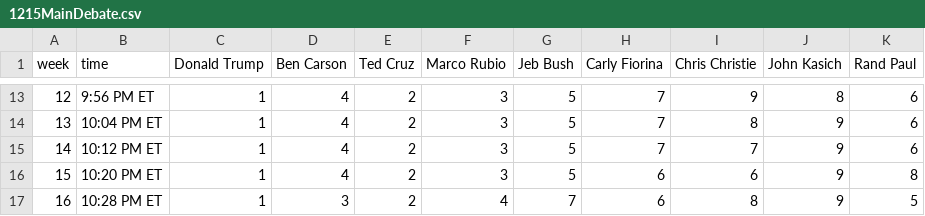
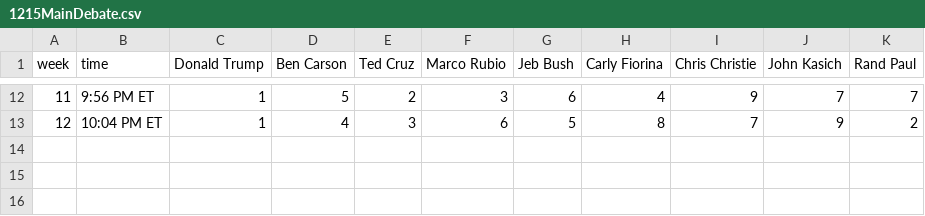
Before and after one commit to GoogleTrends/horserace, a CSV file: 1215MainDebate.csv, drawn as a sheet; only a part is shown, gaps mark what is left out; removed rows and columns are numbered as before the commit, all else as after; the diff covers the shown part only; the diff names each change by its address in the sheet, - before the commit and + after, or states it on an @@ line.

```diff
--- a/1215MainDebate.csv
+++ b/1215MainDebate.csv
@@ column A (week) renumbered between rows 2 and 13 @@
-D12 (Ben Carson): 4
+D12 (Ben Carson): 5
-G12 (Jeb Bush): 5
+G12 (Jeb Bush): 6
-H12 (Carly Fiorina): 7
+H12 (Carly Fiorina): 4
-J12 (John Kasich): 8
+J12 (John Kasich): 7
-K12 (Rand Paul): 6
+K12 (Rand Paul): 7
-E13 (Ted Cruz): 2
+E13 (Ted Cruz): 3
-F13 (Marco Rubio): 3
+F13 (Marco Rubio): 6
-H13 (Carly Fiorina): 7
+H13 (Carly Fiorina): 8
-I13 (Chris Christie): 8
+I13 (Chris Christie): 7
-K13 (Rand Paul): 6
+K13 (Rand Paul): 2
-row 15: 14 | 10:12 PM ET | 1 | 4 | 2 | 3 | 5 | 7 | 7 | 9 | 6
-row 16: 15 | 10:20 PM ET | 1 | 4 | 2 | 3 | 5 | 6 | 6 | 9 | 8
-row 17: 16 | 10:28 PM ET | 1 | 3 | 2 | 4 | 7 | 6 | 8 | 9 | 5
```
Also changed, not shown: 1 removed row and 66 edited cells elsewhere in this file, 1215FullDebate.csv, 1215Issues.csv.
